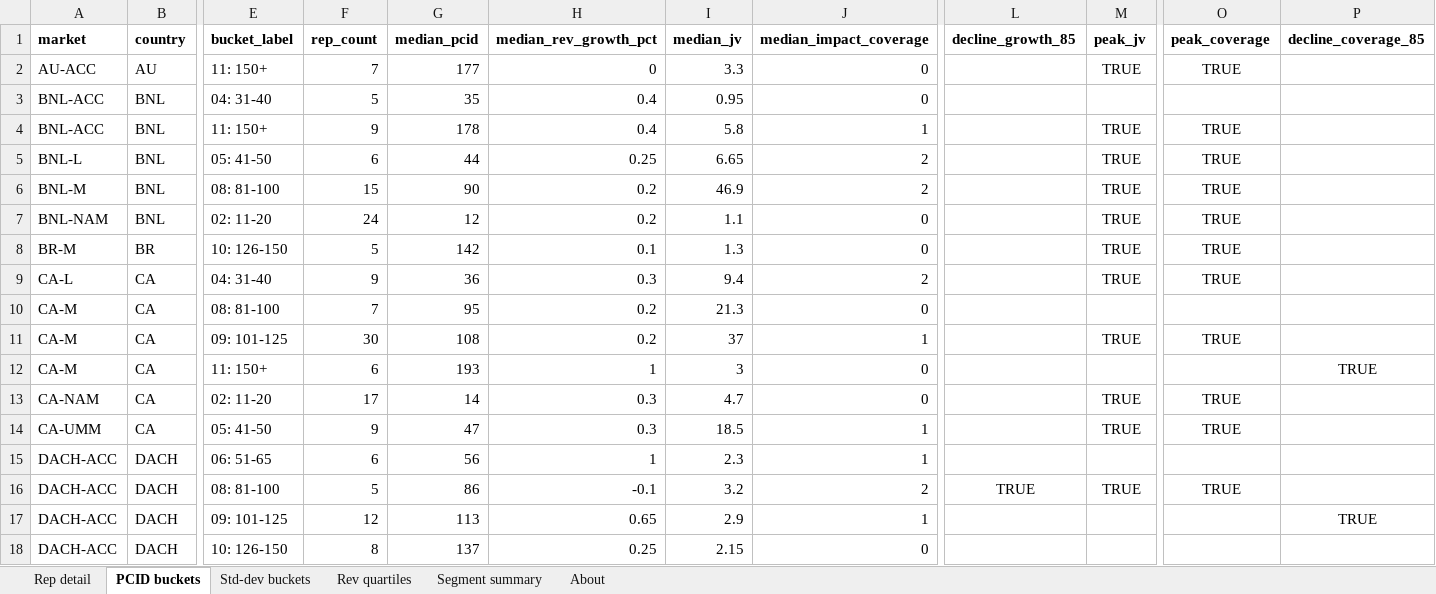
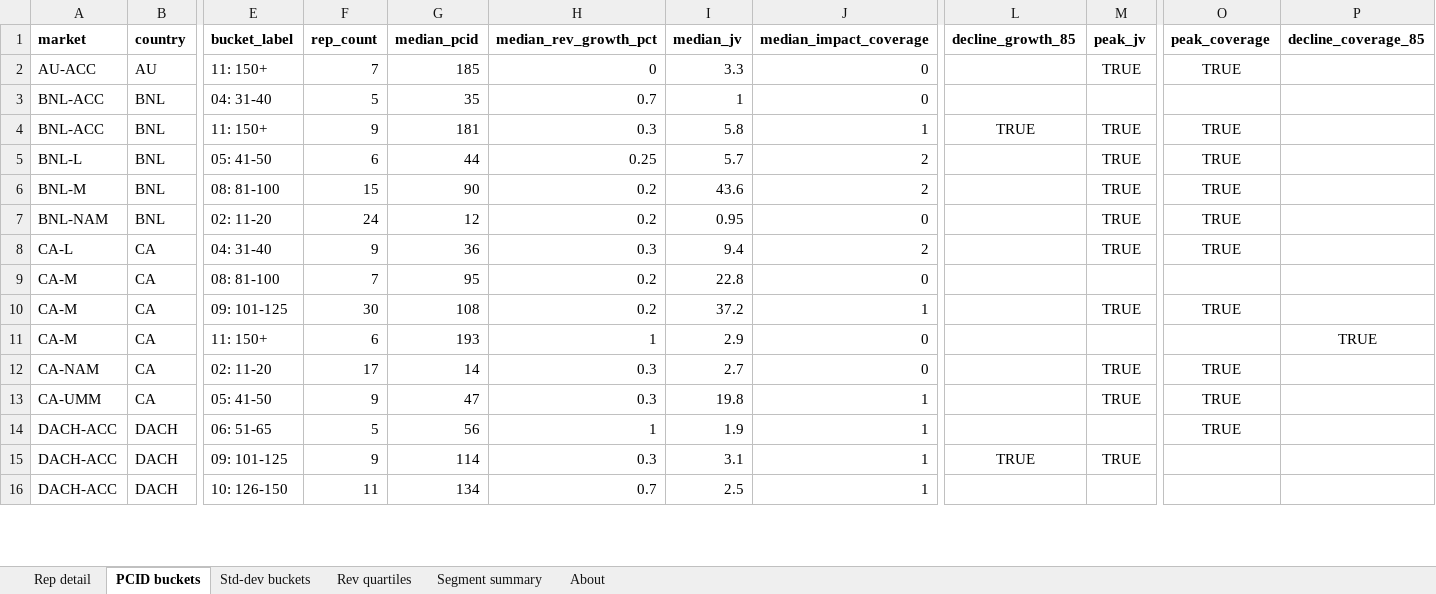
Before and after one commit to Kmahoneyxo/hq-headcount-dashboard, an Excel workbook: docs/data/book_size_threshold_analysis.xlsx, sheet PCID buckets, drawn as a sheet; only a part is shown, gaps mark what is left out; values as stored, in another font and other column widths than the file's, no borders; removed rows and columns are numbered as before the commit, all else as after; rows hold the shown columns only; the diff covers the shown part only; the diff names each change by its address in the sheet, - before the commit and + after, or states it on an @@ line.

```diff
--- a/docs/data/book_size_threshold_analysis.xlsx (sheet PCID buckets)
+++ b/docs/data/book_size_threshold_analysis.xlsx (sheet PCID buckets)
-G2 (median_pcid): 177
+G2 (median_pcid): 185
-H3 (median_rev_growth_pct): 0.4
+H3 (median_rev_growth_pct): 0.7
-I3 (median_jv): 0.95
+I3 (median_jv): 1
-G4 (median_pcid): 178
+G4 (median_pcid): 181
-H4 (median_rev_growth_pct): 0.4
+H4 (median_rev_growth_pct): 0.3
-L4 (decline_growth_85): (empty)
+L4 (decline_growth_85): TRUE
-I5 (median_jv): 6.65
+I5 (median_jv): 5.7
-I6 (median_jv): 46.9
+I6 (median_jv): 43.6
-I7 (median_jv): 1.1
+I7 (median_jv): 0.95
-row 8: BR-M | BR | 10: 126-150 | 5 | 142 | 0.1 | 1.3 | 0 |  | TRUE | TRUE
-I9 (median_jv): 21.3
+I9 (median_jv): 22.8
-I10 (median_jv): 37
+I10 (median_jv): 37.2
-I11 (median_jv): 3
+I11 (median_jv): 2.9
-I12 (median_jv): 4.7
+I12 (median_jv): 2.7
-I13 (median_jv): 18.5
+I13 (median_jv): 19.8
-F14 (rep_count): 6
+F14 (rep_count): 5
-I14 (median_jv): 2.3
+I14 (median_jv): 1.9
-O14 (peak_coverage): (empty)
+O14 (peak_coverage): TRUE
-row 16: DACH-ACC | DACH | 08: 81-100 | 5 | 86 | -0.1 | 3.2 | 2 | TRUE | TRUE | TRUE
-F15 (rep_count): 12
+F15 (rep_count): 9
-G15 (median_pcid): 113
+G15 (median_pcid): 114
-H15 (median_rev_growth_pct): 0.65
+H15 (median_rev_growth_pct): 0.3
-I15 (median_jv): 2.9
+I15 (median_jv): 3.1
-L15 (decline_growth_85): (empty)
+L15 (decline_growth_85): TRUE
-M15 (peak_jv): (empty)
+M15 (peak_jv): TRUE
-P15 (decline_coverage_85): TRUE
+P15 (decline_coverage_85): (empty)
-F16 (rep_count): 8
+F16 (rep_count): 11
-G16 (median_pcid): 137
+G16 (median_pcid): 134
-H16 (median_rev_growth_pct): 0.25
+H16 (median_rev_growth_pct): 0.7
-I16 (median_jv): 2.15
+I16 (median_jv): 2.5
-J16 (median_impact_coverage): 0
+J16 (median_impact_coverage): 1
```
Also changed, not shown: 2 added rows, 2 removed rows and 87 edited cells elsewhere in this sheet, sheet Rep detail, sheet Std-dev buckets, sheet Rev quartiles, sheet Segment summary, sheet About, docs/data/headcount-dashboard.xlsx, 15 other files.
